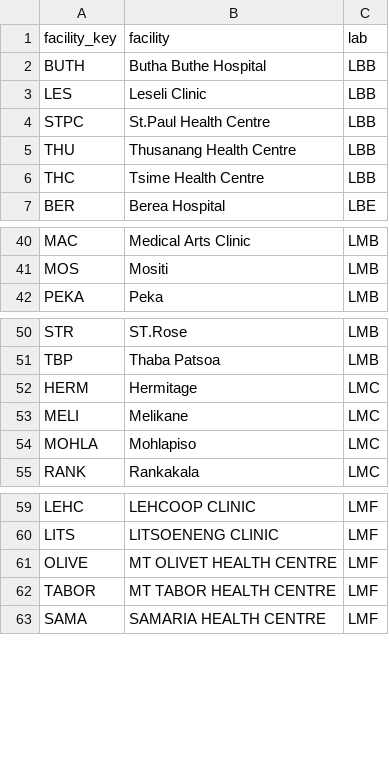
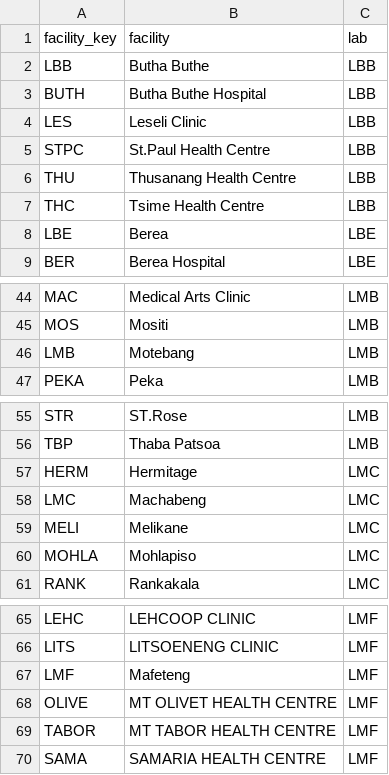
Before and after one commit to Kharatsa/STT-ODK-Forms, a CSV file: metadata/facilities.csv, drawn as a sheet; only a part is shown, gaps mark what is left out; the diff covers the shown part only; the diff names each change by its address in the sheet, - before the commit and + after, or states it on an @@ line.

```diff
--- a/metadata/facilities.csv
+++ b/metadata/facilities.csv
+row 2: LBB | Butha Buthe | LBB
+row 8: LBE | Berea | LBE
+row 46: LMB | Motebang | LMB
+row 58: LMC | Machabeng | LMC
+row 67: LMF | Mafeteng | LMF
```
Also changed, not shown: 13 added rows elsewhere in this file.
